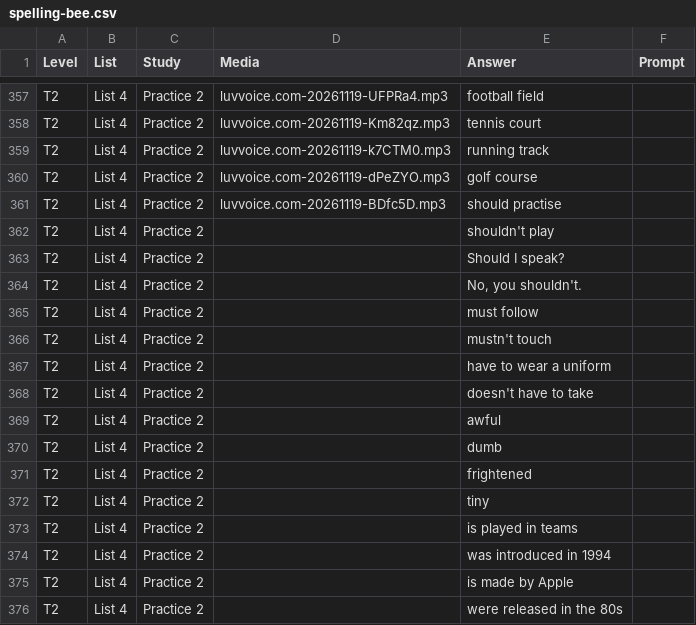
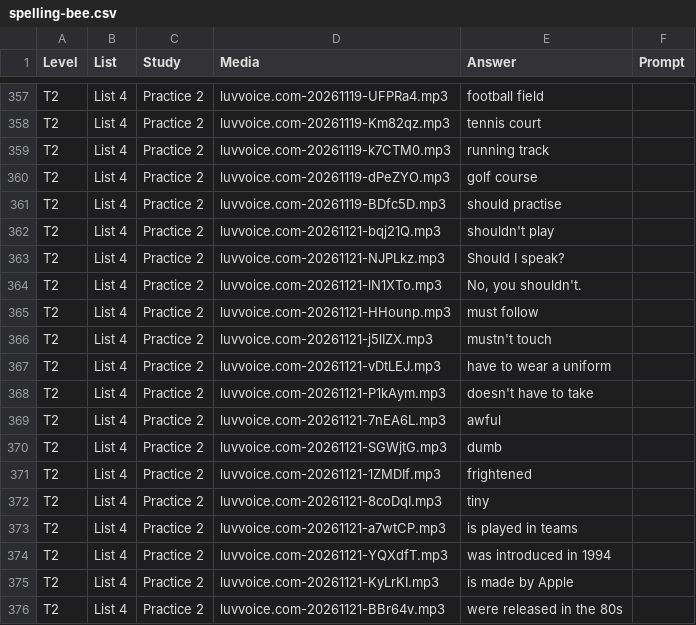
Before and after one commit to CaduNicodemo/English-game, a CSV file: spelling-bee.csv, drawn as a sheet; only a part is shown, gaps mark what is left out.

```diff
--- a/spelling-bee.csv
+++ b/spelling-bee.csv
@@ -361,16 +361,16 @@ T2,List 4,Practice 2,luvvoice.com-20261119-dPeZYO.mp3,golf course,
 T2,List 4,Practice 2,luvvoice.com-20261119-BDfc5D.mp3,should practise,
-T2,List 4,Practice 2,,shouldn't play,
-T2,List 4,Practice 2,,Should I speak?,
-T2,List 4,Practice 2,,"No, you shouldn't.",
-T2,List 4,Practice 2,,must follow,
-T2,List 4,Practice 2,,mustn't touch,
-T2,List 4,Practice 2,,have to wear a uniform,
-T2,List 4,Practice 2,,doesn't have to take,
-T2,List 4,Practice 2,,awful,
-T2,List 4,Practice 2,,dumb,
-T2,List 4,Practice 2,,frightened,
-T2,List 4,Practice 2,,tiny,
-T2,List 4,Practice 2,,is played in teams,
-T2,List 4,Practice 2,,was introduced in 1994,
-T2,List 4,Practice 2,,is made by Apple,
-T2,List 4,Practice 2,,were released in the 80s,
+T2,List 4,Practice 2,luvvoice.com-20261121-bqj21Q.mp3,shouldn't play,
+T2,List 4,Practice 2,luvvoice.com-20261121-NJPLkz.mp3,Should I speak?,
+T2,List 4,Practice 2,luvvoice.com-20261121-lN1XTo.mp3,"No, you shouldn't.",
+T2,List 4,Practice 2,luvvoice.com-20261121-HHounp.mp3,must follow,
+T2,List 4,Practice 2,luvvoice.com-20261121-j5lIZX.mp3,mustn't touch,
+T2,List 4,Practice 2,luvvoice.com-20261121-vDtLEJ.mp3,have to wear a uniform,
+T2,List 4,Practice 2,luvvoice.com-20261121-P1kAym.mp3,doesn't have to take,
+T2,List 4,Practice 2,luvvoice.com-20261121-7nEA6L.mp3,awful,
+T2,List 4,Practice 2,luvvoice.com-20261121-SGWjtG.mp3,dumb,
+T2,List 4,Practice 2,luvvoice.com-20261121-1ZMDIf.mp3,frightened,
+T2,List 4,Practice 2,luvvoice.com-20261121-8coDqI.mp3,tiny,
+T2,List 4,Practice 2,luvvoice.com-20261121-a7wtCP.mp3,is played in teams,
+T2,List 4,Practice 2,luvvoice.com-20261121-YQXdfT.mp3,was introduced in 1994,
+T2,List 4,Practice 2,luvvoice.com-20261121-KyLrKI.mp3,is made by Apple,
+T2,List 4,Practice 2,luvvoice.com-20261121-BBr64v.mp3,were released in the 80s,
```
